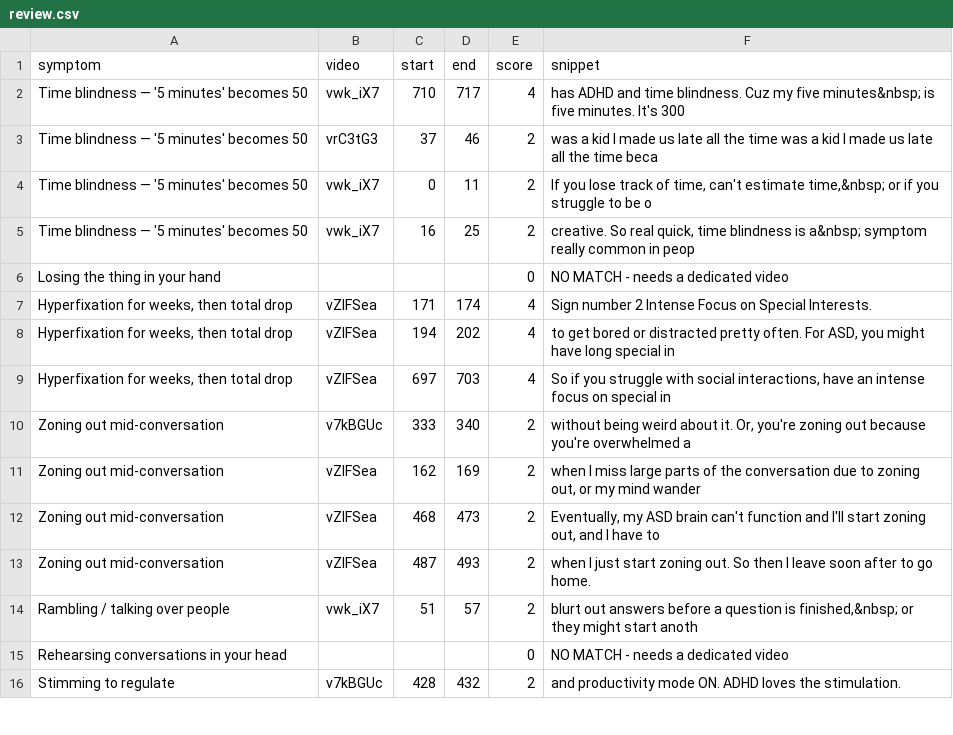
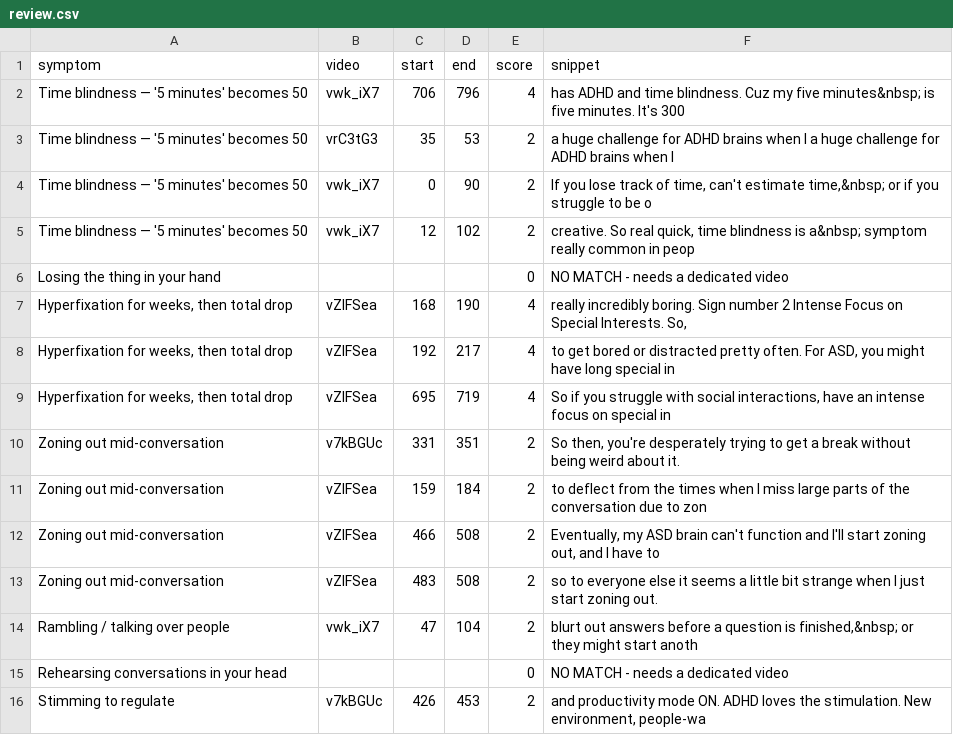
Before and after one commit to audhd-bingo/audhd-bingo.github.io, a CSV file: review.csv, drawn as a sheet; only a part is shown; the diff covers the shown part only.

```diff
--- a/review.csv
+++ b/review.csv
@@ -1,16 +1,16 @@
 symptom,video,start,end,score,snippet
-Time blindness — '5 minutes' becomes 50,vwk_iX7,710,717,4,has ADHD and time blindness. Cuz my five minutes&nbsp; is five minutes. It's 300
-Time blindness — '5 minutes' becomes 50,vrC3tG3,37,46,2,was a kid I made us late all the time was a kid I made us late all the time beca
-Time blindness — '5 minutes' becomes 50,vwk_iX7,0,11,2,"If you lose track of time, can't estimate time,&nbsp; or if you struggle to be o"
-Time blindness — '5 minutes' becomes 50,vwk_iX7,16,25,2,"creative. So real quick, time blindness is a&nbsp; symptom really common in peop"
+Time blindness — '5 minutes' becomes 50,vwk_iX7,706,796,4,has ADHD and time blindness. Cuz my five minutes&nbsp; is five minutes. It's 300
+Time blindness — '5 minutes' becomes 50,vrC3tG3,35,53,2,a huge challenge for ADHD brains when I a huge challenge for ADHD brains when I
+Time blindness — '5 minutes' becomes 50,vwk_iX7,0,90,2,"If you lose track of time, can't estimate time,&nbsp; or if you struggle to be o"
+Time blindness — '5 minutes' becomes 50,vwk_iX7,12,102,2,"creative. So real quick, time blindness is a&nbsp; symptom really common in peop"
 Losing the thing in your hand,,,,0,NO MATCH - needs a dedicated video
-"Hyperfixation for weeks, then total drop",vZlFSea,171,174,4,Sign number 2 Intense Focus on Special Interests.
-"Hyperfixation for weeks, then total drop",vZlFSea,194,202,4,"to get bored or distracted pretty often. For ASD, you might have long special in"
-"Hyperfixation for weeks, then total drop",vZlFSea,697,703,4,"So if you struggle with social interactions, have an intense focus on special in"
-Zoning out mid-conversation,v7kBGUc,333,340,2,"without being weird about it. Or, you're zoning out because you're overwhelmed a"
-Zoning out mid-conversation,vZlFSea,162,169,2,"when I miss large parts of the conversation due to zoning out, or my mind wander"
-Zoning out mid-conversation,vZlFSea,468,473,2,"Eventually, my ASD brain can't function and I'll start zoning out, and I have to"
-Zoning out mid-conversation,vZlFSea,487,493,2,when I just start zoning out. So then I leave soon after to go home.
-Rambling / talking over people,vwk_iX7,51,57,2,"blurt out answers before a question is finished,&nbsp; or they might start anoth"
+"Hyperfixation for weeks, then total drop",vZlFSea,168,190,4,"really incredibly boring. Sign number 2 Intense Focus on Special Interests. So, "
+"Hyperfixation for weeks, then total drop",vZlFSea,192,217,4,"to get bored or distracted pretty often. For ASD, you might have long special in"
+"Hyperfixation for weeks, then total drop",vZlFSea,695,719,4,"So if you struggle with social interactions, have an intense focus on special in"
+Zoning out mid-conversation,v7kBGUc,331,351,2,"So then, you're desperately trying to get a break without being weird about it. "
+Zoning out mid-conversation,vZlFSea,159,184,2,to deflect from the times when I miss large parts of the conversation due to zon
+Zoning out mid-conversation,vZlFSea,466,508,2,"Eventually, my ASD brain can't function and I'll start zoning out, and I have to"
+Zoning out mid-conversation,vZlFSea,483,508,2,so to everyone else it seems a little bit strange when I just start zoning out.
+Rambling / talking over people,vwk_iX7,47,104,2,"blurt out answers before a question is finished,&nbsp; or they might start anoth"
 Rehearsing conversations in your head,,,,0,NO MATCH - needs a dedicated video
-Stimming to regulate,v7kBGUc,428,432,2,and productivity mode ON. ADHD loves the stimulation.
+Stimming to regulate,v7kBGUc,426,453,2,"and productivity mode ON. ADHD loves the stimulation. New environment, people-wa"
```
Also changed, not shown: 62 edited cells elsewhere in this file, 4 other files.
